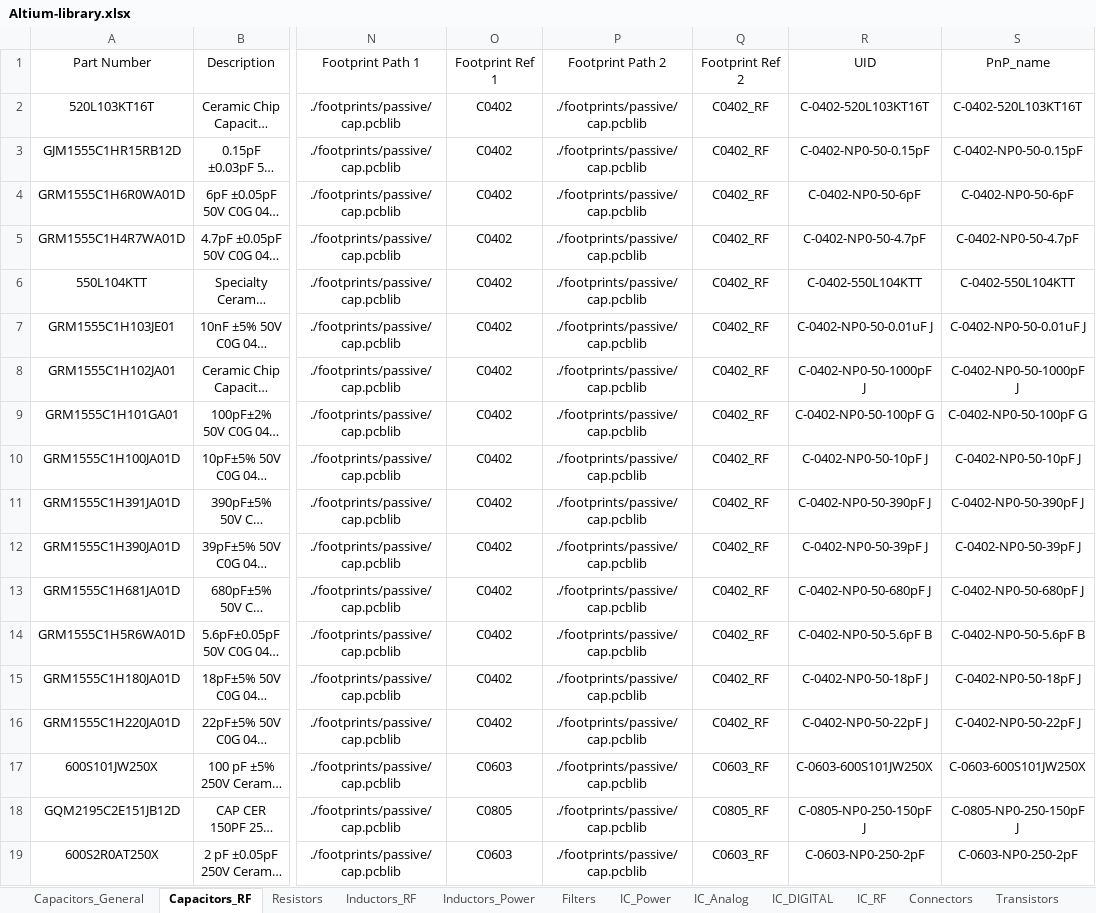
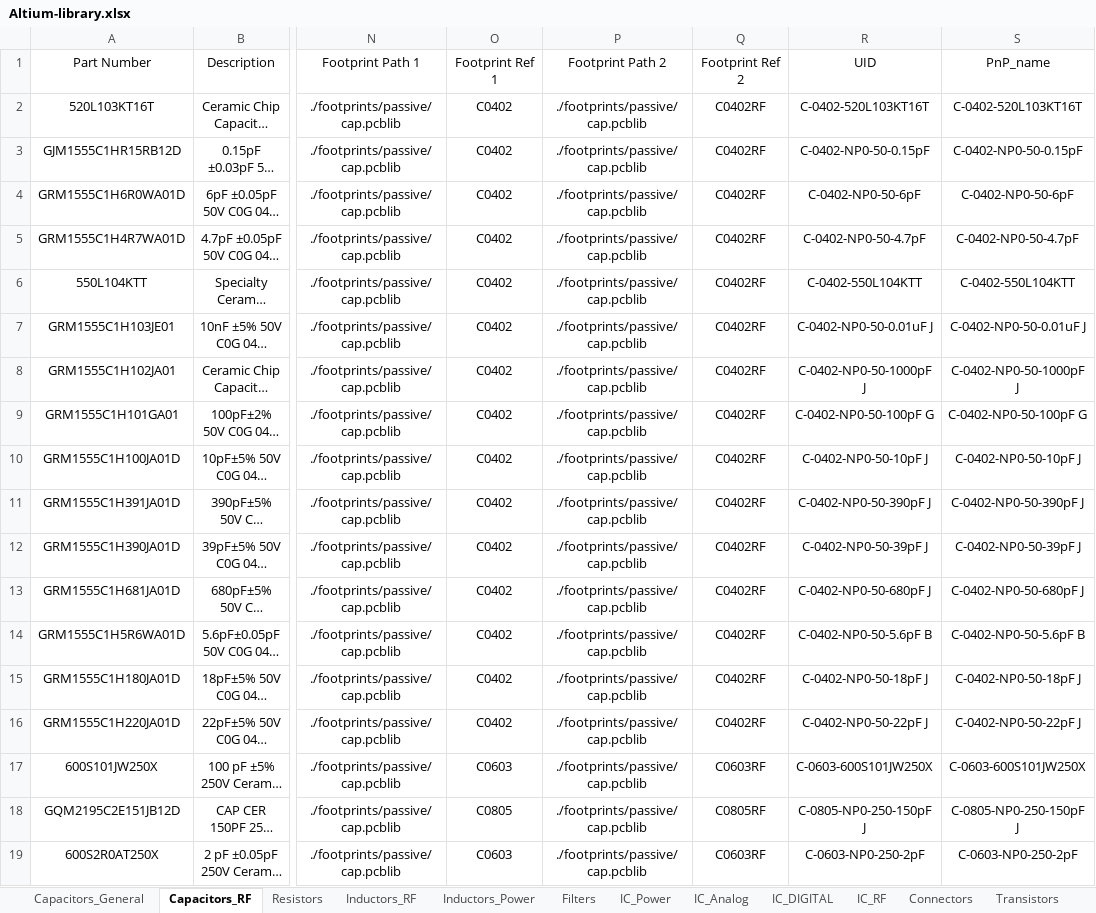
Before and after one commit to ShaddyGhost/Altium-Library, an Excel workbook: Altium-library.xlsx, sheet Capacitors_RF, drawn as a sheet; only a part is shown, gaps mark what is left out; long unchanged cells end in …; values as stored, in another font and other column widths than the file's, no borders; conditional formats and table styles not drawn; the diff names each change by its address in the sheet, - before the commit and + after, or states it on an @@ line.

```diff
--- a/Altium-library.xlsx (sheet Capacitors_RF)
+++ b/Altium-library.xlsx (sheet Capacitors_RF)
-Q2:Q16 (Footprint Ref 2): C0402_RF
+Q2:Q16 (Footprint Ref 2): C0402RF
-Q17 (Footprint Ref 2): C0603_RF
+Q17 (Footprint Ref 2): C0603RF
-Q18 (Footprint Ref 2): C0805_RF
+Q18 (Footprint Ref 2): C0805RF
-Q19 (Footprint Ref 2): C0603_RF
+Q19 (Footprint Ref 2): C0603RF
```
Also changed, not shown: sheet IC_Analog, sheet Inductors_Power, 9 other files.
